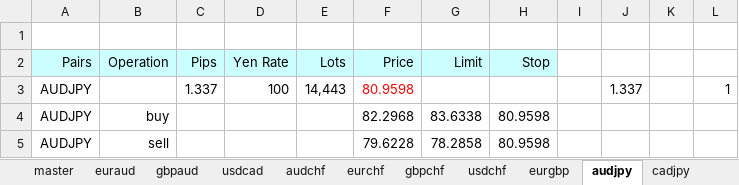
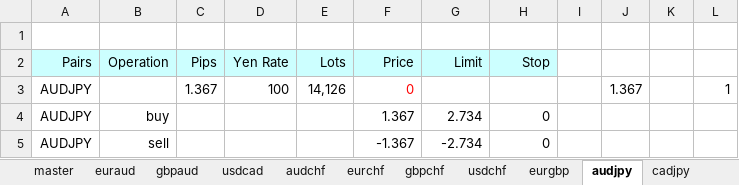
Before and after one commit to atsushi20150730/volatility, an Excel workbook: volatility/src/calc.xlsx, sheet audjpy, drawn as a sheet; values as stored, in another font and other column widths than the file's, no borders; the diff names each change by its address in the sheet, - before the commit and + after, or states it on an @@ line.

```diff
--- a/volatility/src/calc.xlsx (sheet audjpy)
+++ b/volatility/src/calc.xlsx (sheet audjpy)
-C3 (Pips): 1.337
+C3 (Pips): 1.367
-E3 (Lots): 14,443
+E3 (Lots): 14,126
-F3 (Price): 80.9598
+F3 (Price): 0
-J3: 1.337
+J3: 1.367
-F4 (Price): 82.2968
+F4 (Price): 1.367
-G4 (Limit): 83.6338
+G4 (Limit): 2.734
-H4:H5 (Stop): 80.9598
+H4:H5 (Stop): 0
-F5 (Price): 79.6228
+F5 (Price): -1.367
-G5 (Limit): 78.2858
+G5 (Limit): -2.734
```
Also changed, not shown: sheet master, sheet cadjpy, sheet gbpjpy, sheet eurjpy, sheet eurusd, sheet eurgbp, 14 more sheets.
